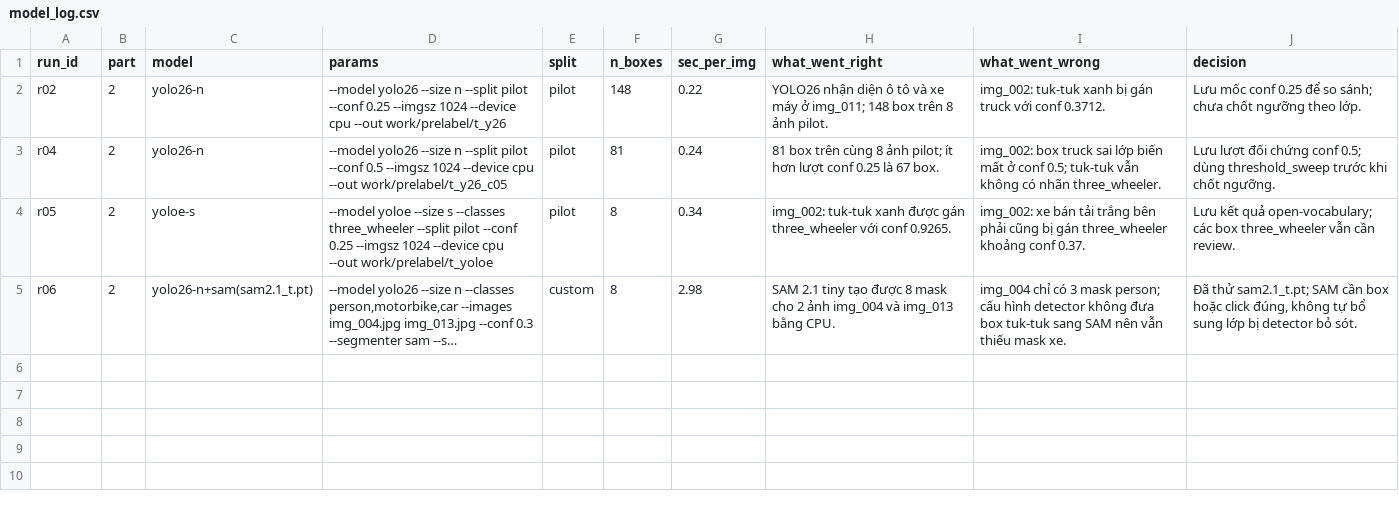
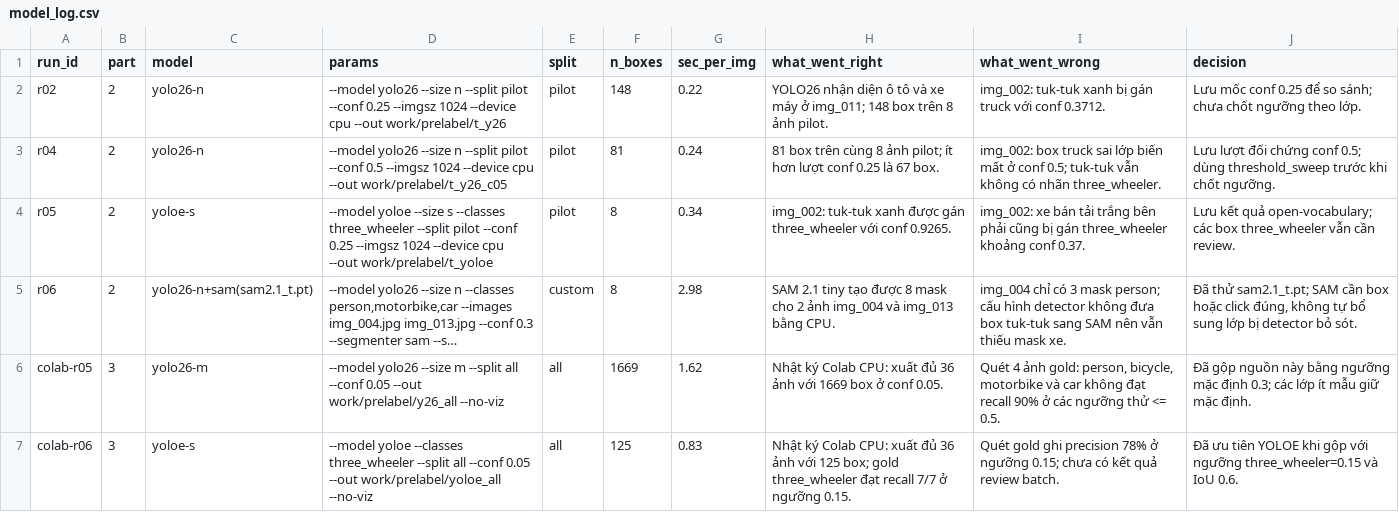
Before and after one commit to trxuanbac/K5-L2-DAY08-2A202603132-TranXuanBac-AIPrelabel, a CSV file: submission/model_log.csv, drawn as a sheet; long unchanged cells end in …; the diff names each change by its address in the sheet, - before the commit and + after, or states it on an @@ line.

Commit message:
part4: prepare Colab prelabels and CVAT batch review

```diff
--- a/submission/model_log.csv
+++ b/submission/model_log.csv
+row 6: colab-r05 | 3 | yolo26-m | --model yolo26 --size m --split all --conf 0.05 --out work/prelabel/y26_all --no-viz | all | 1669 | 1.62 | Nhật ký Colab CPU: xuất đủ 36 ảnh với 1669 box ở conf 0.05. | Quét 4 ảnh gold: person, bicycle, motorbike và car không đạt recall 90% ở các ngưỡng thử <= 0.5. | Đã gộp nguồn này bằng ngưỡng mặc định 0.3; các lớp ít mẫu giữ mặc định.
+row 7: colab-r06 | 3 | yoloe-s | --model yoloe --classes three_wheeler --split all --conf 0.05 --out work/prelabel/yoloe_all --no-viz | all | 125 | 0.83 | Nhật ký Colab CPU: xuất đủ 36 ảnh với 125 box; gold three_wheeler đạt recall 7/7 ở ngưỡng 0.15. | Quét gold ghi precision 78% ở ngưỡng 0.15; chưa có kết quả review batch. | Đã ưu tiên YOLOE khi gộp với ngưỡng three_wheeler=0.15 và IoU 0.6.
```
Also changed, not shown: submission/qc/threshold_sweep.csv, 19 other files.
